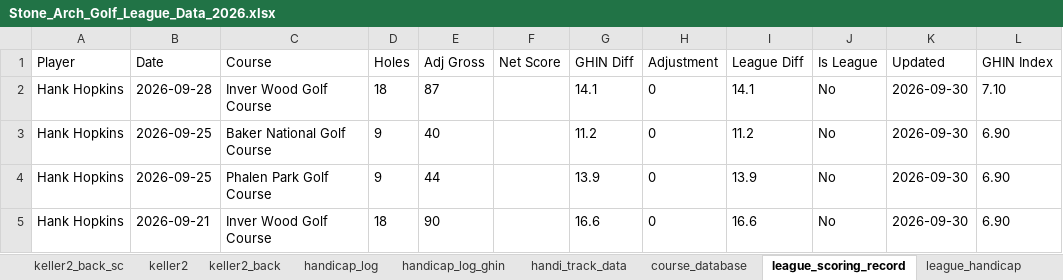
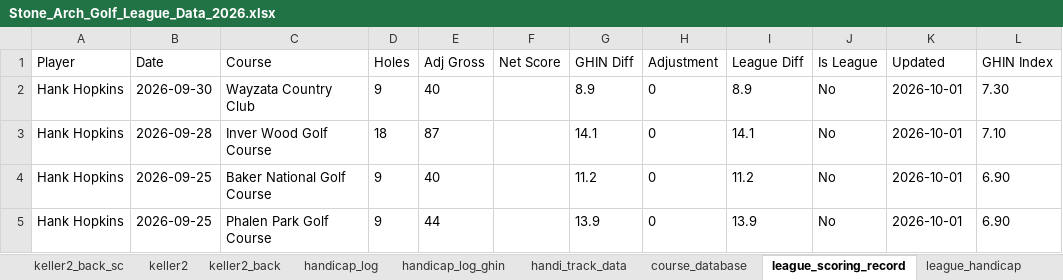
Before and after one commit to hankhopkins/sagl, an Excel workbook: data/Stone_Arch_Golf_League_Data_2026.xlsx, sheet league_scoring_record, drawn as a sheet; only a part is shown; values as stored, in another font and other column widths than the file's, no borders; the diff covers the shown part only; the diff names each change by its address in the sheet, - before the commit and + after, or states it on an @@ line.

```diff
--- a/data/Stone_Arch_Golf_League_Data_2026.xlsx (sheet league_scoring_record)
+++ b/data/Stone_Arch_Golf_League_Data_2026.xlsx (sheet league_scoring_record)
-B2 (Date): 2026-09-28
+B2 (Date): 2026-09-30
-C2 (Course): Inver Wood Golf Course
+C2 (Course): Wayzata Country Club
-D2 (Holes): 18
+D2 (Holes): 9
-E2 (Adj Gross): 87
+E2 (Adj Gross): 40
-G2 (GHIN Diff): 14.1
+G2 (GHIN Diff): 8.9
-I2 (League Diff): 14.1
+I2 (League Diff): 8.9
-K2:K5 (Updated): 2026-09-30
+K2:K5 (Updated): 2026-10-01
-L2 (GHIN Index): 7.10
+L2 (GHIN Index): 7.30
-B3 (Date): 2026-09-25
+B3 (Date): 2026-09-28
-C3 (Course): Baker National Golf Course
+C3 (Course): Inver Wood Golf Course
-D3 (Holes): 9
+D3 (Holes): 18
-E3 (Adj Gross): 40
+E3 (Adj Gross): 87
-G3 (GHIN Diff): 11.2
+G3 (GHIN Diff): 14.1
-I3 (League Diff): 11.2
+I3 (League Diff): 14.1
-L3 (GHIN Index): 6.90
+L3 (GHIN Index): 7.10
-C4 (Course): Phalen Park Golf Course
+C4 (Course): Baker National Golf Course
-E4 (Adj Gross): 44
+E4 (Adj Gross): 40
-G4 (GHIN Diff): 13.9
+G4 (GHIN Diff): 11.2
-I4 (League Diff): 13.9
+I4 (League Diff): 11.2
-B5 (Date): 2026-09-21
+B5 (Date): 2026-09-25
-C5 (Course): Inver Wood Golf Course
+C5 (Course): Phalen Park Golf Course
-D5 (Holes): 18
+D5 (Holes): 9
-E5 (Adj Gross): 90
+E5 (Adj Gross): 44
-G5 (GHIN Diff): 16.6
+G5 (GHIN Diff): 13.9
-I5 (League Diff): 16.6
+I5 (League Diff): 13.9
```
Also changed, not shown: 554 edited cells elsewhere in this sheet, sheet handicap_log_ghin, sheet handicap_log, sheet handi_track_data, sheet league_handicap, sheet keller_back_sc, sheet championship_sc, 15 more sheets, 1 other file.
